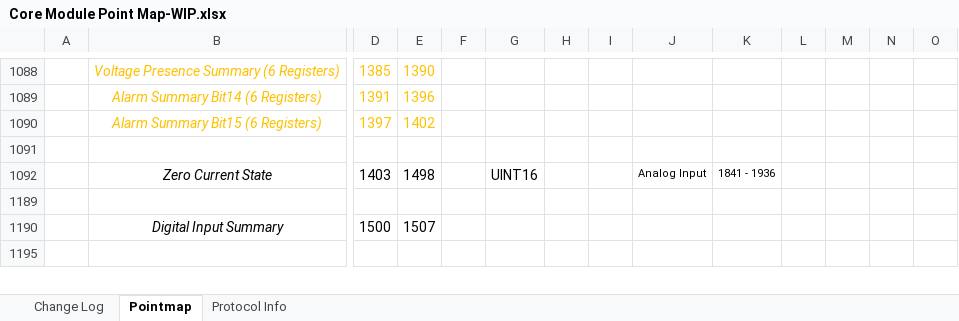
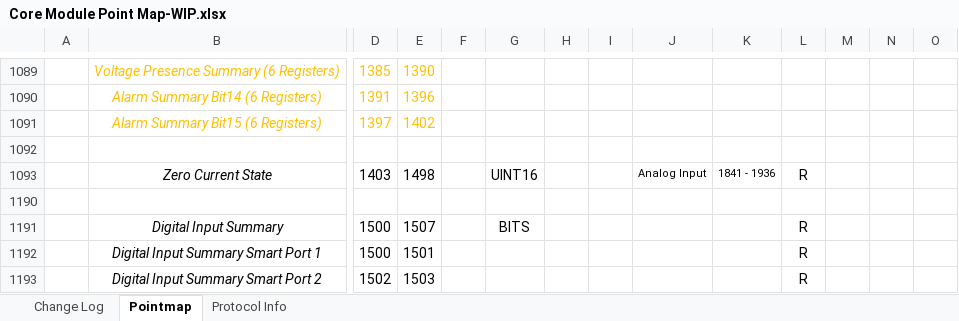
Before and after one commit to IncuSense/PublicDocuments, an Excel workbook: Modbus Pointmap/Core Module Point Map-WIP.xlsx, sheet Pointmap, drawn as a sheet; only a part is shown, gaps mark what is left out; the shorter side is filled out with more unchanged rows; values as stored, in another font and other column widths than the file's, no borders; addresses are those after the commit; rows hold the shown columns only; the diff covers the shown part only; the diff names each change by its address in the sheet, - before the commit and + after, or states it on an @@ line.

Commit message:
Update Core Module Point Map-WIP.xlsx

```diff
--- a/Modbus Pointmap/Core Module Point Map-WIP.xlsx (sheet Pointmap)
+++ b/Modbus Pointmap/Core Module Point Map-WIP.xlsx (sheet Pointmap)
-L1093: (empty)
+L1093: R
-G1191: (empty)
+G1191: BITS
-L1191: (empty)
+L1191: R
+row 1192:  | Digital Input Summary Smart Port 1 | 1500 | 1501 |  |  |  |  |  |  | R
+row 1193:  | Digital Input Summary Smart Port 2 | 1502 | 1503 |  |  |  |  |  |  | R
```
Also changed, not shown: 3 added rows, 72 hidden or unhidden rows, 75 edited cells, cell formats and merged cells elsewhere in this sheet, formulas that keep their value, hidden cells.
